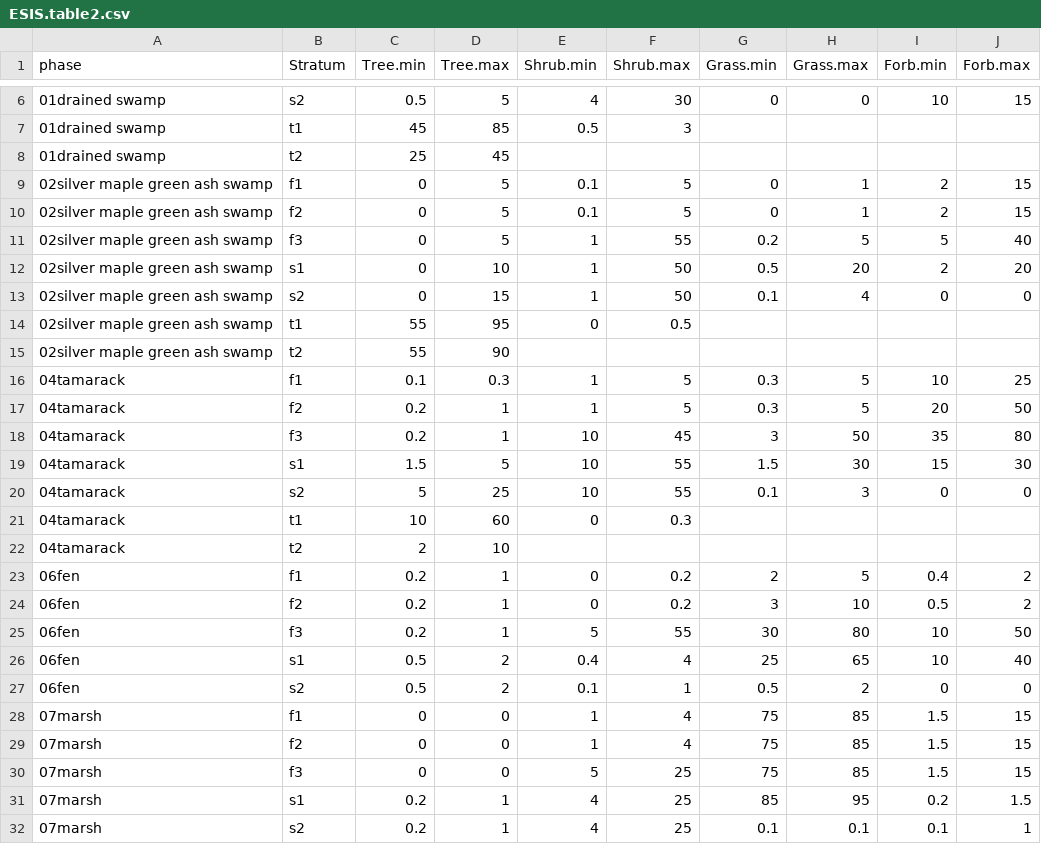
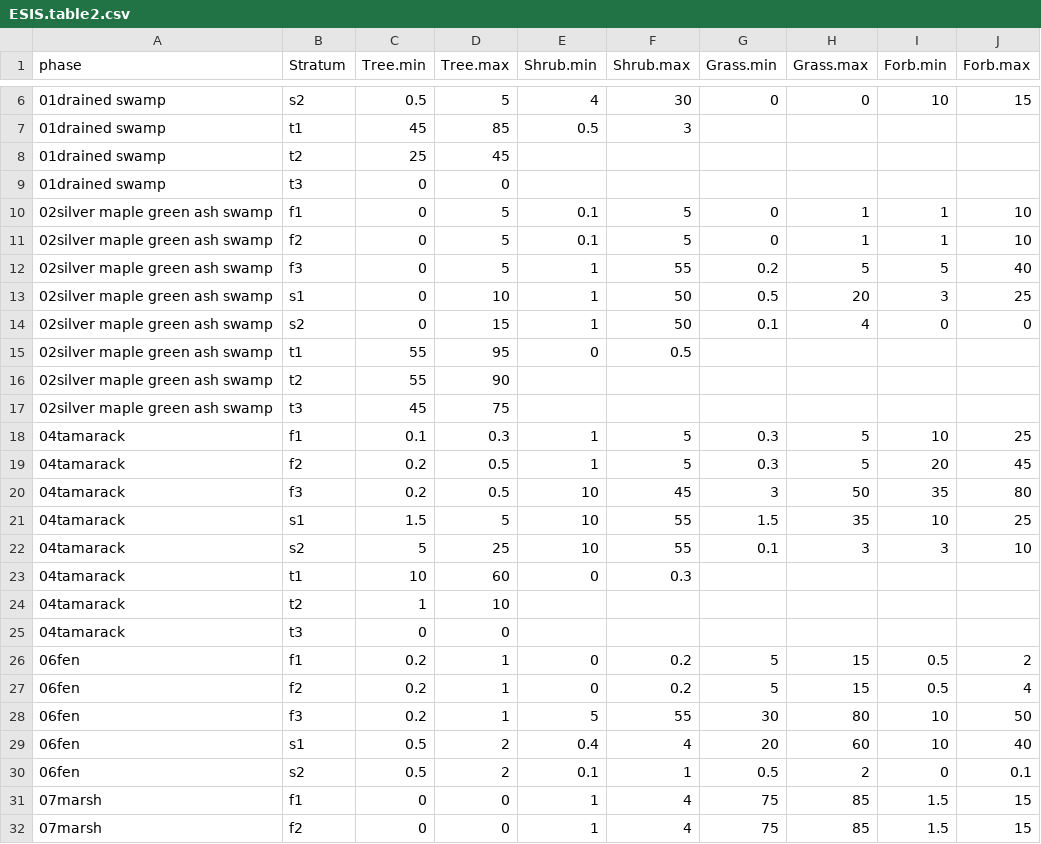
Before and after one commit to phytoclast/match_pedon_site, a CSV file: output/ESIS.table2.csv, drawn as a sheet; only a part is shown, gaps mark what is left out; the shorter side is filled out with more unchanged rows; the diff covers the shown part only.

```diff
--- a/output/ESIS.table2.csv
+++ b/output/ESIS.table2.csv
@@ -8,6 +8,7 @@
 "01drained swamp","t2",25,45,,,,,,
-"02silver maple green ash swamp","f1",0,5,0.1,5,0,1,2,15
-"02silver maple green ash swamp","f2",0,5,0.1,5,0,1,2,15
+"01drained swamp","t3",0,0,,,,,,
+"02silver maple green ash swamp","f1",0,5,0.1,5,0,1,1,10
+"02silver maple green ash swamp","f2",0,5,0.1,5,0,1,1,10
 "02silver maple green ash swamp","f3",0,5,1,55,0.2,5,5,40
-"02silver maple green ash swamp","s1",0,10,1,50,0.5,20,2,20
+"02silver maple green ash swamp","s1",0,10,1,50,0.5,20,3,25
 "02silver maple green ash swamp","s2",0,15,1,50,0.1,4,0,0
@@ -15,14 +16,16 @@
 "02silver maple green ash swamp","t2",55,90,,,,,,
+"02silver maple green ash swamp","t3",45,75,,,,,,
 "04tamarack","f1",0.1,0.3,1,5,0.3,5,10,25
-"04tamarack","f2",0.2,1,1,5,0.3,5,20,50
-"04tamarack","f3",0.2,1,10,45,3,50,35,80
-"04tamarack","s1",1.5,5,10,55,1.5,30,15,30
-"04tamarack","s2",5,25,10,55,0.1,3,0,0
+"04tamarack","f2",0.2,0.5,1,5,0.3,5,20,45
+"04tamarack","f3",0.2,0.5,10,45,3,50,35,80
+"04tamarack","s1",1.5,5,10,55,1.5,35,10,25
+"04tamarack","s2",5,25,10,55,0.1,3,3,10
 "04tamarack","t1",10,60,0,0.3,,,,
-"04tamarack","t2",2,10,,,,,,
-"06fen","f1",0.2,1,0,0.2,2,5,0.4,2
-"06fen","f2",0.2,1,0,0.2,3,10,0.5,2
+"04tamarack","t2",1,10,,,,,,
+"04tamarack","t3",0,0,,,,,,
+"06fen","f1",0.2,1,0,0.2,5,15,0.5,2
+"06fen","f2",0.2,1,0,0.2,5,15,0.5,4
 "06fen","f3",0.2,1,5,55,30,80,10,50
-"06fen","s1",0.5,2,0.4,4,25,65,10,40
-"06fen","s2",0.5,2,0.1,1,0.5,2,0,0
+"06fen","s1",0.5,2,0.4,4,20,60,10,40
+"06fen","s2",0.5,2,0.1,1,0.5,2,0,0.1
 "07marsh","f1",0,0,1,4,75,85,1.5,15
```
Also changed, not shown: 4 added rows and 43 edited cells elsewhere in this file, output/ESIS.table.csv, output/Forest.Overstory.csv, 4 other files.
